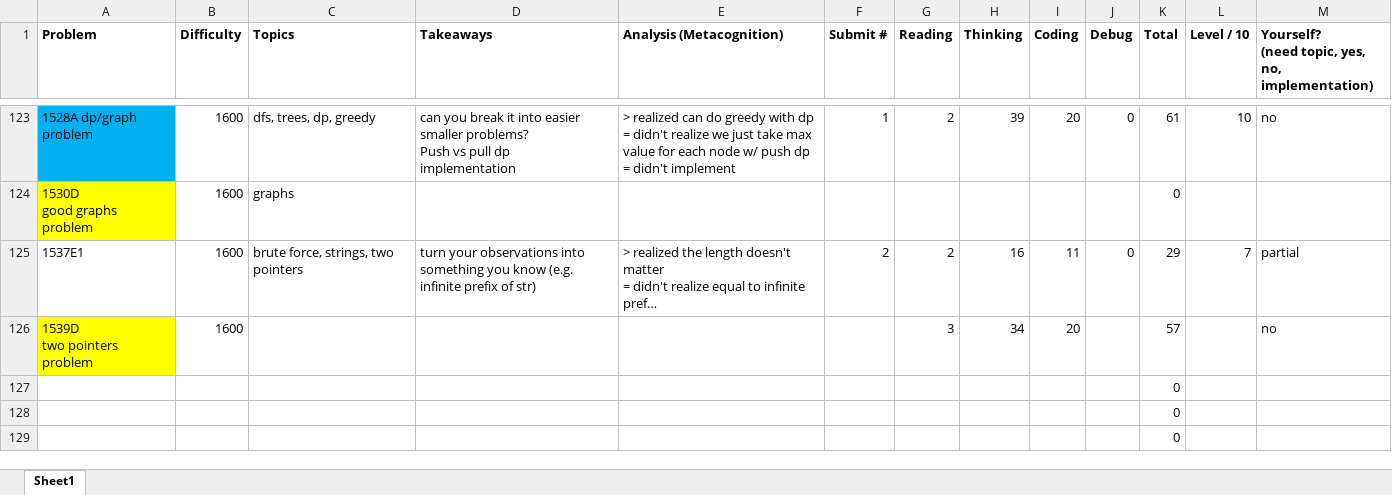
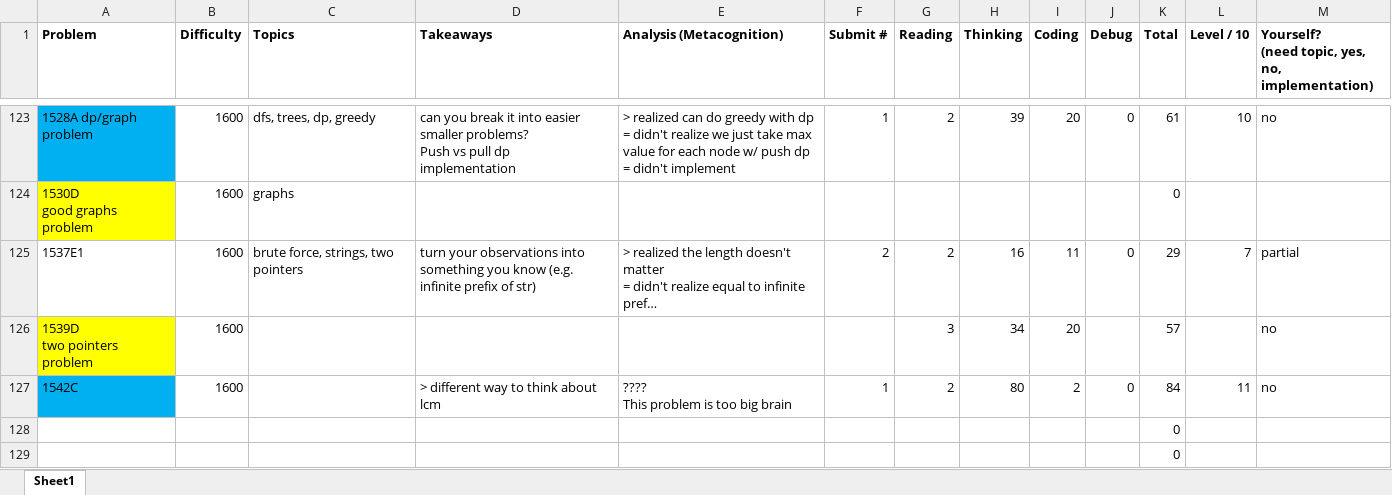
Before and after one commit to tfg1434/cp, an Excel workbook: analysis.xlsx, sheet Sheet1, drawn as a sheet; only a part is shown, gaps mark what is left out; long unchanged cells end in …; values as stored, in another font and other column widths than the file's, no borders; conditional formats not drawn; removed rows and columns are numbered as before the commit, all else as after; ↵ is a line break in a cell; the diff names each change by its address in the sheet, - before the commit and + after, or states it on an @@ line.

```diff
--- a/analysis.xlsx (sheet Sheet1)
+++ b/analysis.xlsx (sheet Sheet1)
-row 127:  |  |  |  |  |  |  |  |  |  | 0
+row 127: 1542C | 1600 |  | > different way to think about lcm | ???? ↵ This problem is too big brain | 1 | 2 | 80 | 2 | 0 | 84 | 11 | no
```
Also changed, not shown: 1 other file.
